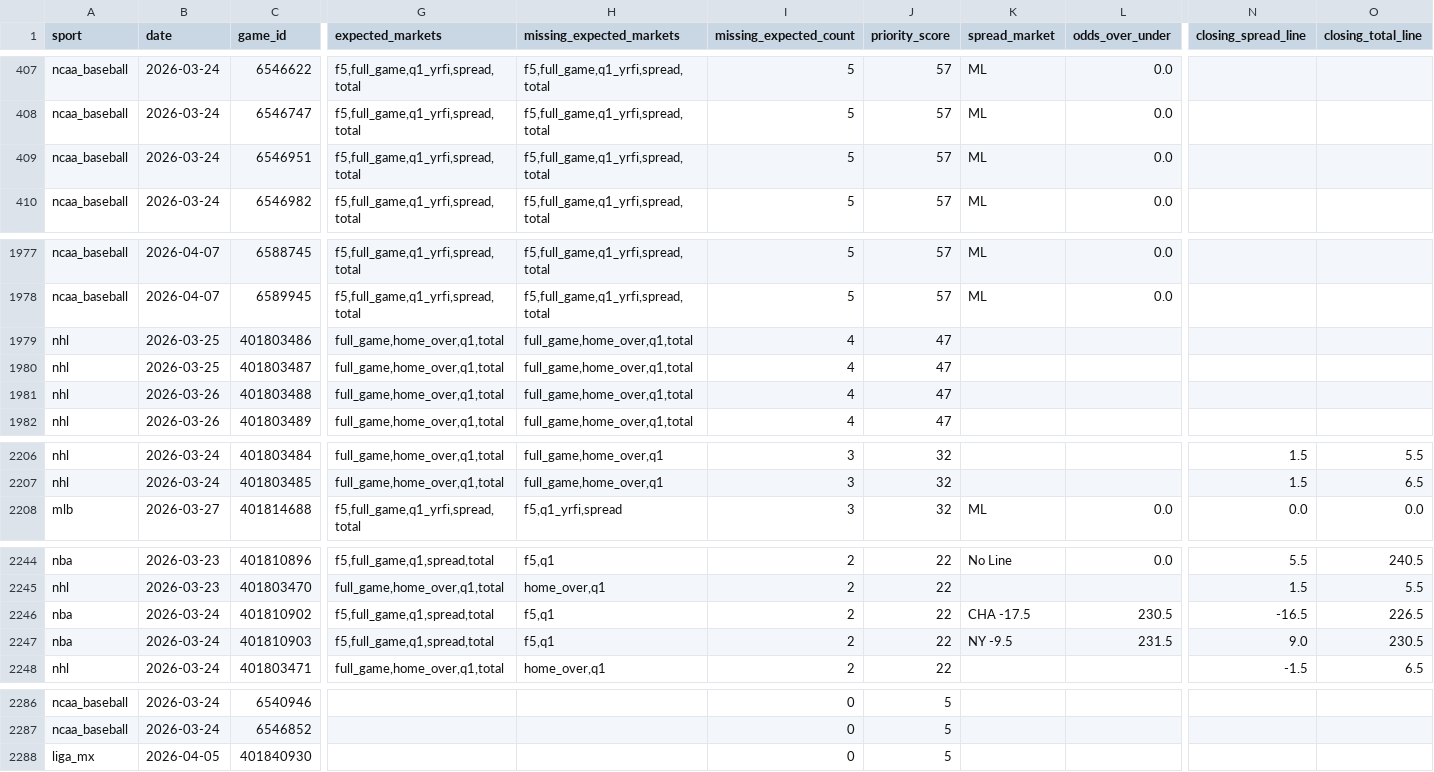
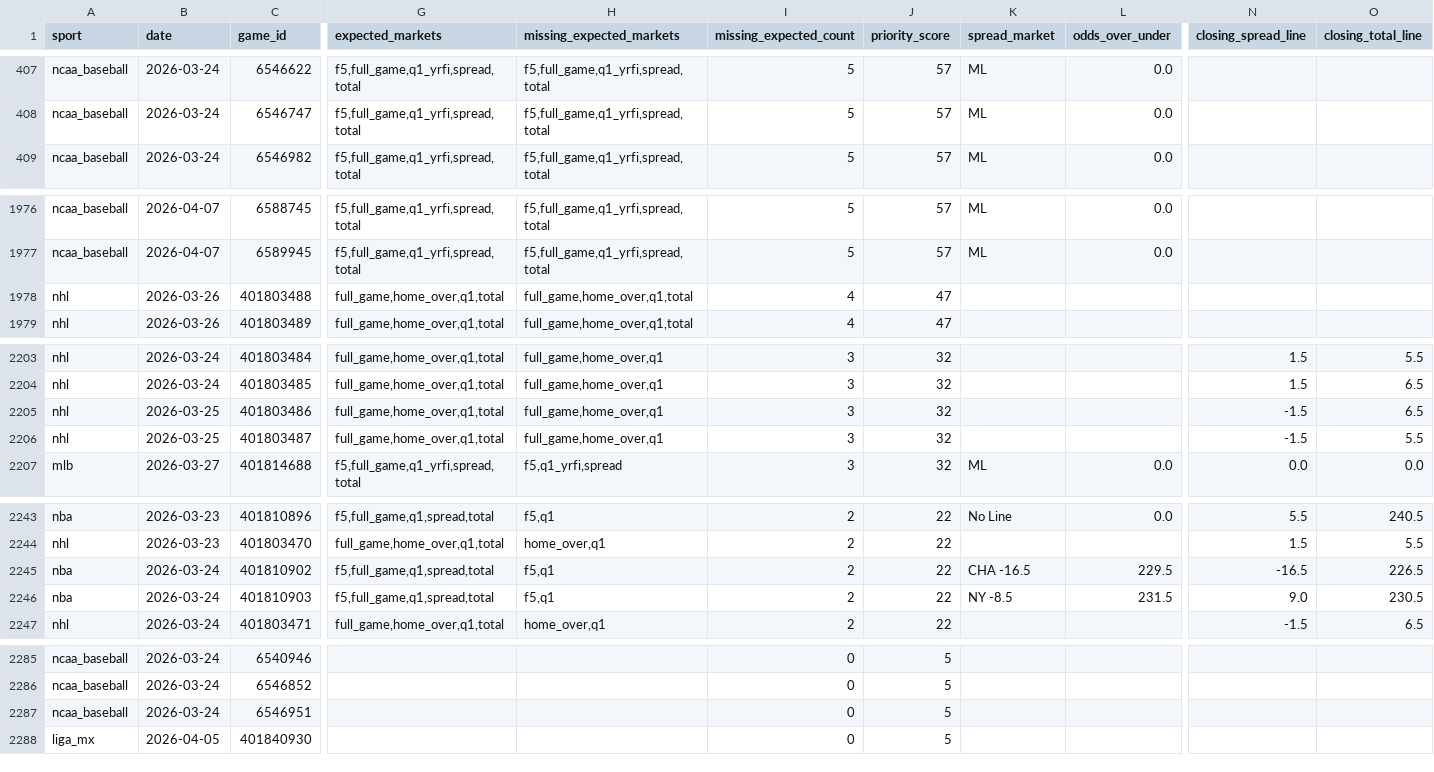
Before and after one commit to emilioandrade0/PickGOLD, a CSV file: src/data/odds_provider/closing_odds_bulk_entry.csv, drawn as a sheet; only a part is shown, gaps mark what is left out; removed rows and columns are numbered as before the commit, all else as after; rows hold the shown columns only; the diff covers the shown part only; the diff names each change by its address in the sheet, - before the commit and + after, or states it on an @@ line.

```diff
--- a/src/data/odds_provider/closing_odds_bulk_entry.csv
+++ b/src/data/odds_provider/closing_odds_bulk_entry.csv
-row 409: ncaa_baseball | 2026-03-24 | 6546951 | f5,full_game,q1_yrfi,spread,total | f5,full_game,q1_yrfi,spread,total | 5 | 57 | ML | 0.0
-row 1979: nhl | 2026-03-25 | 401803486 | full_game,home_over,q1,total | full_game,home_over,q1,total | 4 | 47
-row 1980: nhl | 2026-03-25 | 401803487 | full_game,home_over,q1,total | full_game,home_over,q1,total | 4 | 47
+row 2205: nhl | 2026-03-25 | 401803486 | full_game,home_over,q1,total | full_game,home_over,q1 | 3 | 32 |  |  | -1.5 | 6.5
+row 2206: nhl | 2026-03-25 | 401803487 | full_game,home_over,q1,total | full_game,home_over,q1 | 3 | 32 |  |  | -1.5 | 5.5
-K2245 (spread_market): CHA -17.5
+K2245 (spread_market): CHA -16.5
-L2245 (odds_over_under): 230.5
+L2245 (odds_over_under): 229.5
-K2246 (spread_market): NY -9.5
+K2246 (spread_market): NY -8.5
+row 2287: ncaa_baseball | 2026-03-24 | 6546951 |  |  | 0 | 5
```
Also changed, not shown: 2 edited cells elsewhere in this file, src/data/nhl/raw/nhl_upcoming_schedule.csv, src/data/odds_provider/closing_odds_overrides.csv, 22 other files.
